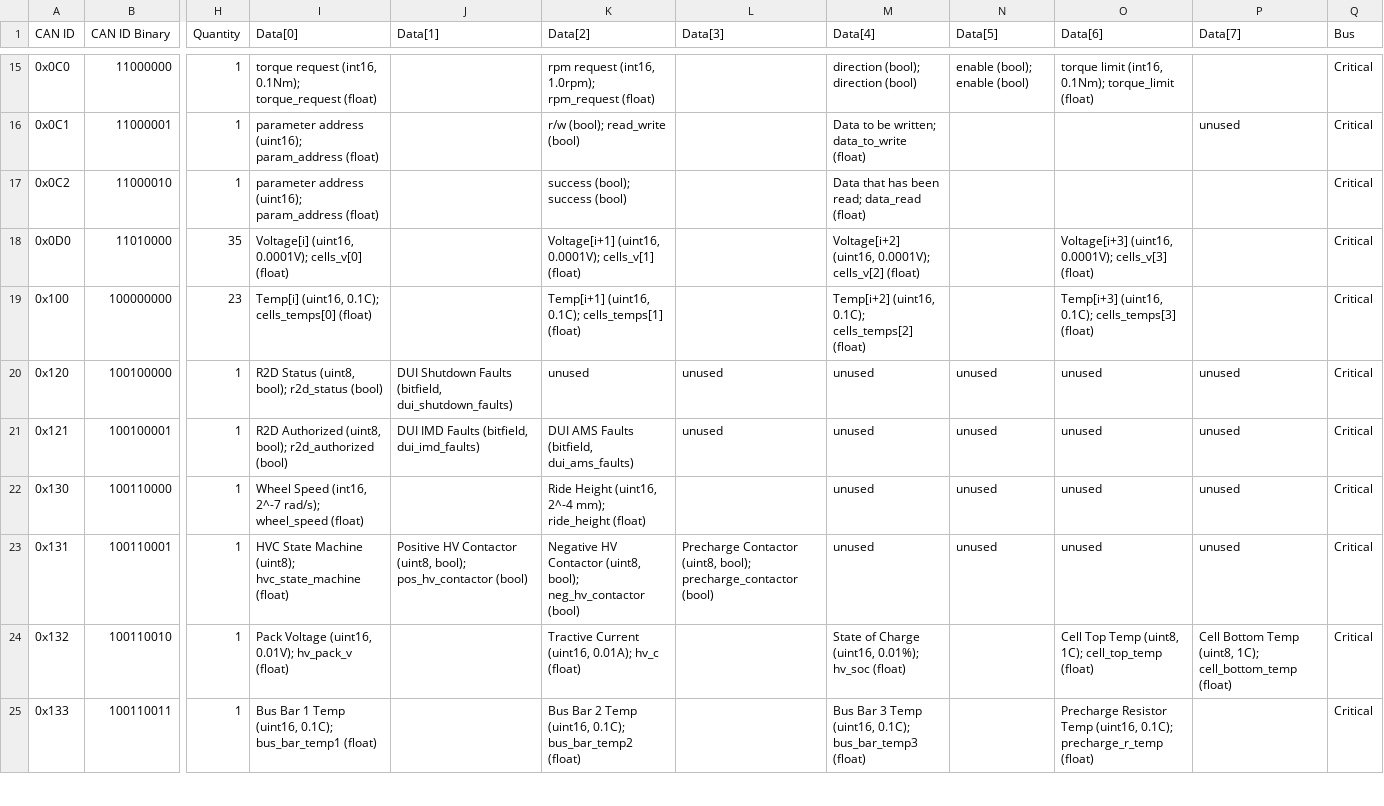
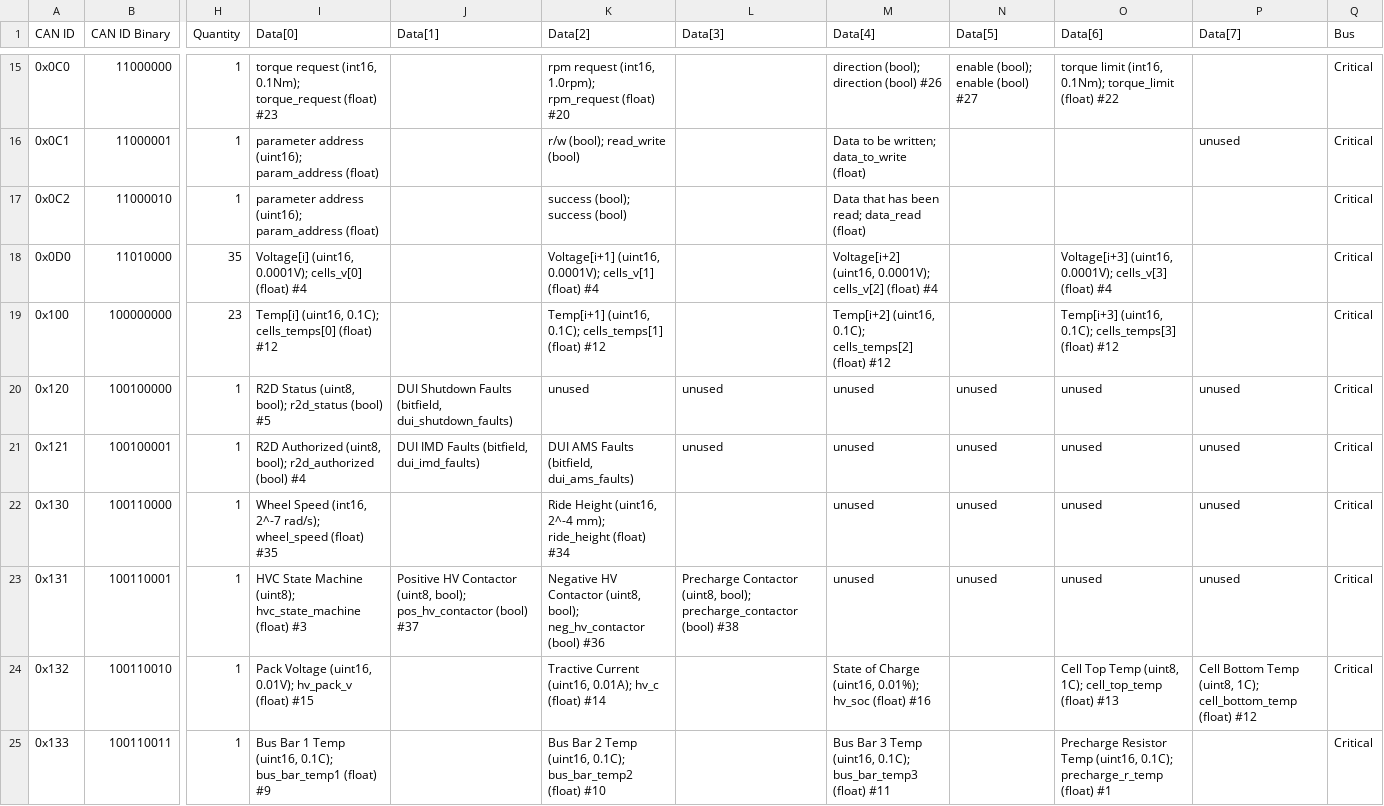
Before and after one commit to LonghornRacingElectric/lhre-2026, a CSV file: drivers/longhorn-lib/config/can_packets.csv, drawn as a sheet; only a part is shown, gaps mark what is left out; the diff covers the shown part only; the diff names each change by its address in the sheet, - before the commit and + after, or states it on an @@ line.

```diff
--- a/drivers/longhorn-lib/config/can_packets.csv
+++ b/drivers/longhorn-lib/config/can_packets.csv
-I15 (Data[0]): …torque_request (float)
+I15 (Data[0]): …torque_request (float) #23
-K15 (Data[2]): …rpm_request (float)
+K15 (Data[2]): …rpm_request (float) #20
-M15 (Data[4]): direction (bool); direction (bool)
+M15 (Data[4]): direction (bool); direction (bool) #26
-N15 (Data[5]): enable (bool); enable (bool)
+N15 (Data[5]): enable (bool); enable (bool) #27
-O15 (Data[6]): …torque_limit (float)
+O15 (Data[6]): …torque_limit (float) #22
-I18 (Data[0]): …cells_v[0] (float)
+I18 (Data[0]): …cells_v[0] (float) #4
-K18 (Data[2]): …cells_v[1] (float)
+K18 (Data[2]): …cells_v[1] (float) #4
-M18 (Data[4]): …cells_v[2] (float)
+M18 (Data[4]): …cells_v[2] (float) #4
-O18 (Data[6]): …cells_v[3] (float)
+O18 (Data[6]): …cells_v[3] (float) #4
-I19 (Data[0]): …cells_temps[0] (float)
+I19 (Data[0]): …cells_temps[0] (float) #12
-K19 (Data[2]): …cells_temps[1] (float)
+K19 (Data[2]): …cells_temps[1] (float) #12
-M19 (Data[4]): …cells_temps[2] (float)
+M19 (Data[4]): …cells_temps[2] (float) #12
-O19 (Data[6]): …cells_temps[3] (float)
+O19 (Data[6]): …cells_temps[3] (float) #12
-I20 (Data[0]): R2D Status (uint8, bool); r2d_status (bool)
+I20 (Data[0]): R2D Status (uint8, bool); r2d_status (bool) #5
-I21 (Data[0]): …r2d_authorized (bool)
+I21 (Data[0]): …r2d_authorized (bool) #4
-I22 (Data[0]): …wheel_speed (float)
+I22 (Data[0]): …wheel_speed (float) #35
-K22 (Data[2]): …ride_height (float)
+K22 (Data[2]): …ride_height (float) #34
-I23 (Data[0]): …hvc_state_machine (float)
+I23 (Data[0]): …hvc_state_machine (float) #3
-J23 (Data[1]): …pos_hv_contactor (bool)
+J23 (Data[1]): …pos_hv_contactor (bool) #37
-K23 (Data[2]): …neg_hv_contactor (bool)
+K23 (Data[2]): …neg_hv_contactor (bool) #36
-L23 (Data[3]): …precharge_contactor (bool)
+L23 (Data[3]): …precharge_contactor (bool) #38
-I24 (Data[0]): …hv_pack_v (float)
+I24 (Data[0]): …hv_pack_v (float) #15
-K24 (Data[2]): …hv_c (float)
+K24 (Data[2]): …hv_c (float) #14
-M24 (Data[4]): …hv_soc (float)
+M24 (Data[4]): …hv_soc (float) #16
-O24 (Data[6]): …cell_top_temp (float)
+O24 (Data[6]): …cell_top_temp (float) #13
-P24 (Data[7]): …cell_bottom_temp (float)
+P24 (Data[7]): …cell_bottom_temp (float) #12
-I25 (Data[0]): …bus_bar_temp1 (float)
+I25 (Data[0]): …bus_bar_temp1 (float) #9
-K25 (Data[2]): …bus_bar_temp2 (float)
+K25 (Data[2]): …bus_bar_temp2 (float) #10
-M25 (Data[4]): …bus_bar_temp3 (float)
+M25 (Data[4]): …bus_bar_temp3 (float) #11
-O25 (Data[6]): …precharge_r_temp (float)
+O25 (Data[6]): …precharge_r_temp (float) #1
```
Also changed, not shown: 134 edited cells elsewhere in this file, 4 other files.
